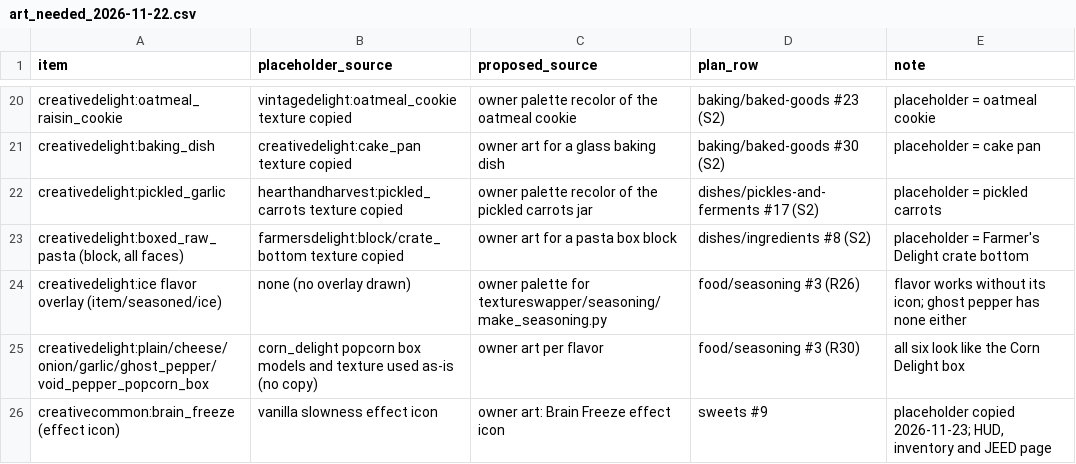
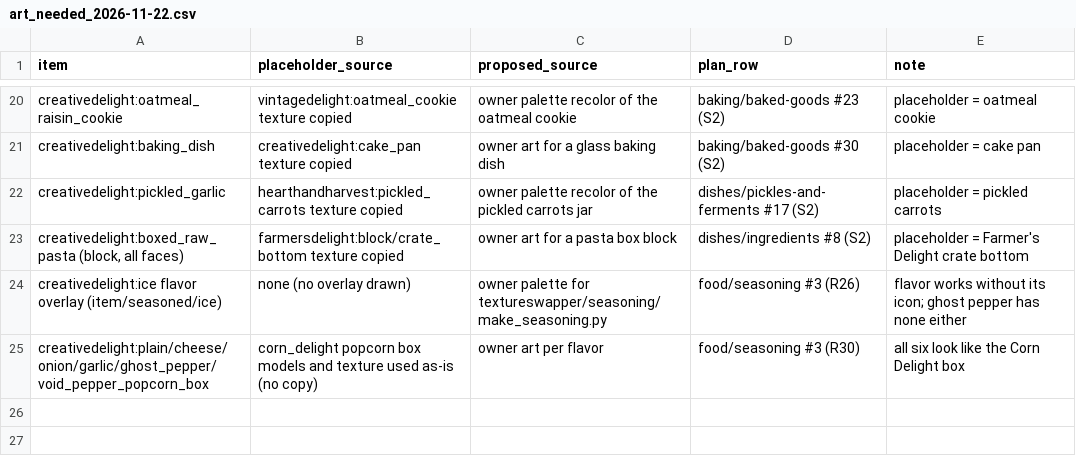
Before and after one commit to SaintAlfonzo/CreativeEngineering, a CSV file: feature_writeup/texture_sources/art_needed_2026-11-22.csv, drawn as a sheet; only a part is shown, gaps mark what is left out.

```diff
--- a/feature_writeup/texture_sources/art_needed_2026-11-22.csv
+++ b/feature_writeup/texture_sources/art_needed_2026-11-22.csv
@@ -25,2 +25 @@ creativedelight:ice flavor overlay (item/seasoned/ice),none (no overlay drawn),o
 creativedelight:plain/cheese/onion/garlic/ghost_pepper/void_pepper_popcorn_box,corn_delight popcorn box models and texture used as-is (no copy),owner art per flavor,food/seasoning #3 (R30),all six look like the Corn Delight box
-creativecommon:brain_freeze (effect icon),vanilla slowness effect icon,owner art: Brain Freeze effect icon,sweets #9,"placeholder copied 2026-11-23; HUD, inventory and JEED page"
```
Also changed, not shown: feature_writeup/texture_sources/sources.csv, 4 other files.
